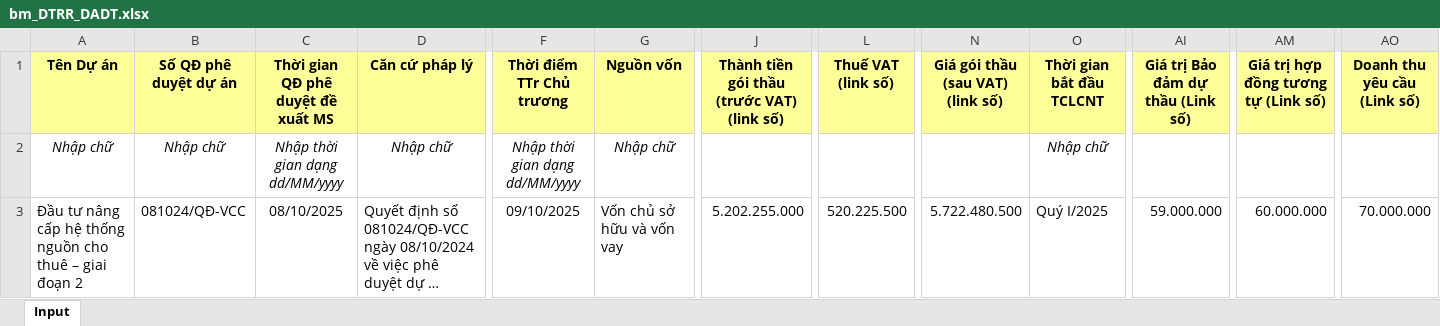
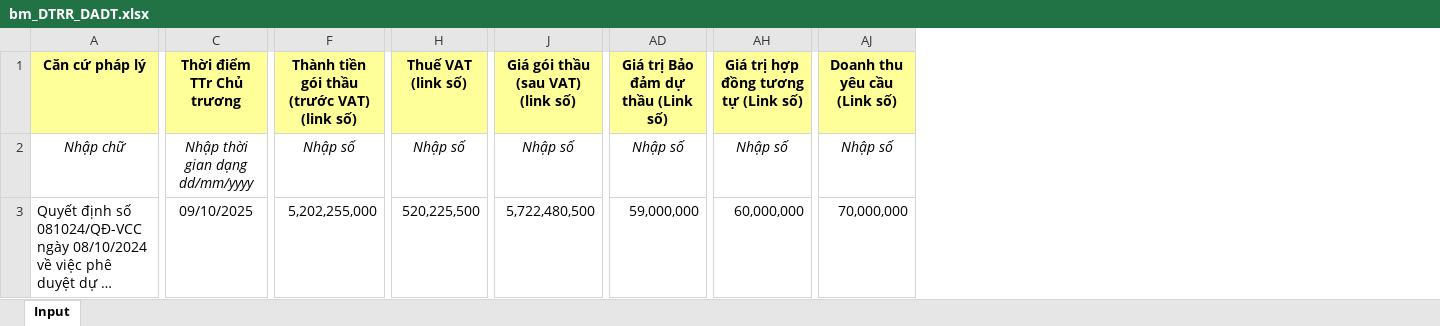
Before and after one commit to Black-Cloud-2301/test-cbms, an Excel workbook: assets/files/bm_DTRR_DADT.xlsx, sheet Input, drawn as a sheet; only a part is shown, gaps mark what is left out; long unchanged cells end in …; values as stored, in another font and other column widths than the file's, no borders; removed rows and columns are numbered as before the commit, all else as after; the diff covers the shown part only; the diff names each change by its address in the sheet, - before the commit and + after, or states it on an @@ line.

```diff
--- a/assets/files/bm_DTRR_DADT.xlsx (sheet Input)
+++ b/assets/files/bm_DTRR_DADT.xlsx (sheet Input)
-column A (Tên Dự án), rows 2-3: Nhập chữ | Đầu tư nâng cấp hệ thống nguồn cho thuê – giai đoạn 2
-column B (Số QĐ phê duyệt dự án), rows 2-3: Nhập chữ | 081024/QĐ-VCC
-column C, rows 1-3: Thời gian QĐ phê duyệt đề xuất MS | Nhập thời gian dạng dd/MM/yyyy | 08/10/2025
-column G (Nguồn vốn), rows 2-3: Nhập chữ | Vốn chủ sở hữu và vốn vay
-column O (Thời gian bắt đầu TCLCNT), rows 2-3: Nhập chữ | Quý I/2025
-C2 (Thời điểm TTr Chủ trương): Nhập thời gian dạng dd/MM/yyyy
+C2 (Thời điểm TTr Chủ trương): Nhập thời gian dạng dd/mm/yyyy
-F2: (empty)
+F2: Nhập số
-H2 (Thuế VAT (link số)): (empty)
+H2 (Thuế VAT (link số)): Nhập số
-J2 (Giá gói thầu (sau VAT) (link số)): (empty)
+J2 (Giá gói thầu (sau VAT) (link số)): Nhập số
-AD2: (empty)
+AD2: Nhập số
-AH2: (empty)
+AH2: Nhập số
-AJ2 (Doanh thu yêu cầu (Link số)): (empty)
+AJ2 (Doanh thu yêu cầu (Link số)): Nhập số
-F3: 5.202.255.000
+F3: 5,202,255,000
-H3 (Thuế VAT (link số)): 520.225.500
+H3 (Thuế VAT (link số)): 520,225,500
-J3 (Giá gói thầu (sau VAT) (link số)): 5.722.480.500
+J3 (Giá gói thầu (sau VAT) (link số)): 5,722,480,500
-AD3: 59.000.000
+AD3: 59,000,000
-AH3: 60.000.000
+AH3: 60,000,000
-AJ3 (Doanh thu yêu cầu (Link số)): 70.000.000
+AJ3 (Doanh thu yêu cầu (Link số)): 70,000,000
```
Also changed, not shown: 11 edited cells elsewhere in this sheet, formulas that keep their value, assets/files/bm_CDT_DADT.xlsx, assets/files/bm_CDT_MSTX.xlsx, 17 other files.
